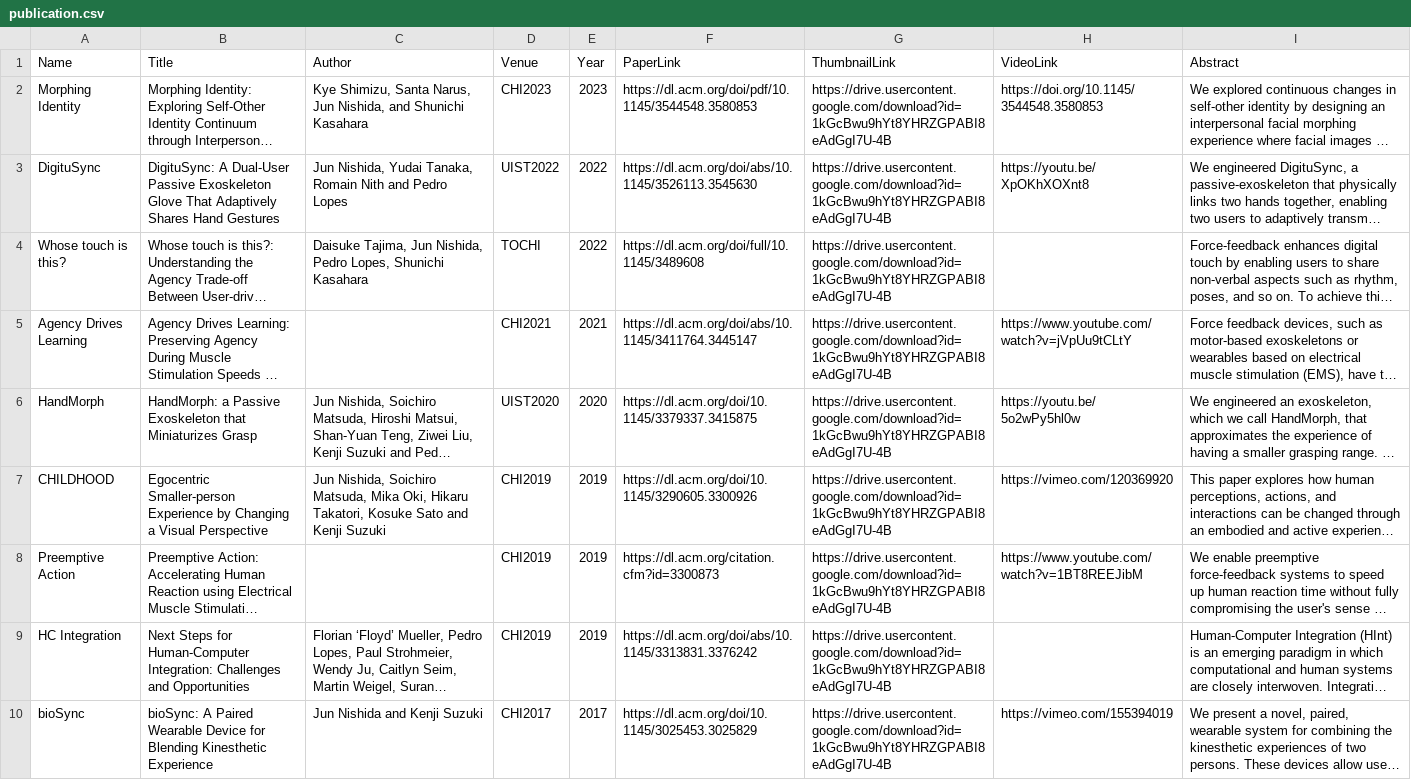
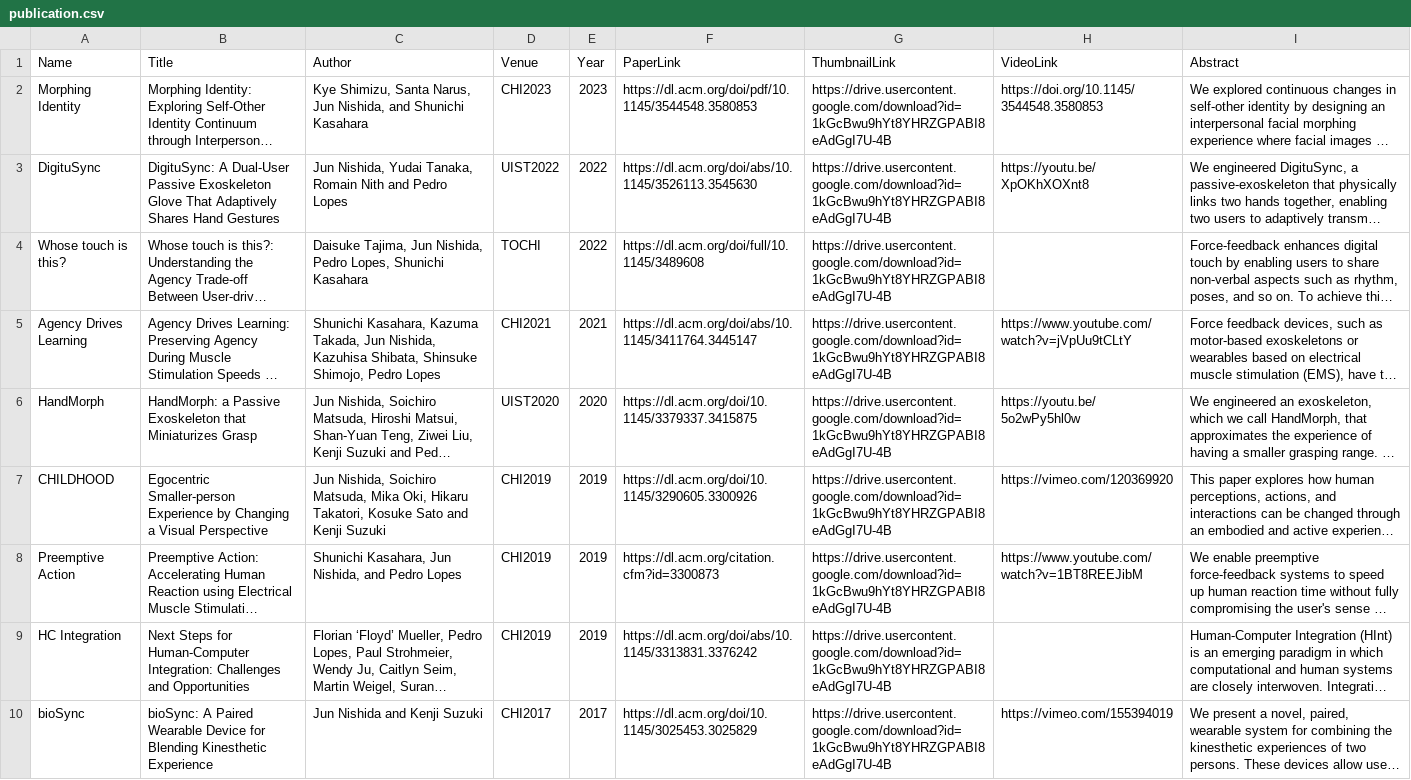
Before and after one commit to umdemd/pubdata, a CSV file: publication.csv, drawn as a sheet; long unchanged cells end in …; the diff names each change by its address in the sheet, - before the commit and + after, or states it on an @@ line.

```diff
--- a/publication.csv
+++ b/publication.csv
-C5 (Author): (empty)
+C5 (Author): Shunichi Kasahara, Kazuma Takada, Jun Nishida, Kazuhisa Shibata, Shinsuke Shimojo, Pedro Lopes
-C8 (Author): (empty)
+C8 (Author): Shunichi Kasahara, Jun Nishida, and Pedro Lopes
```
Also changed, not shown: 2 other files.
